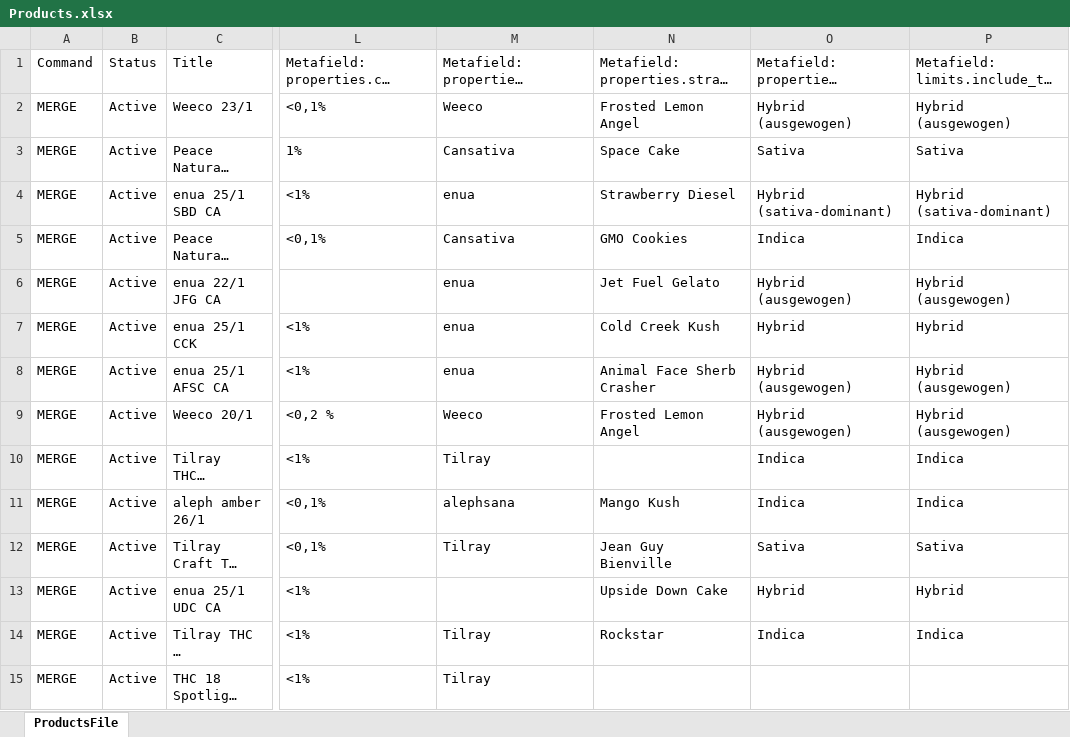
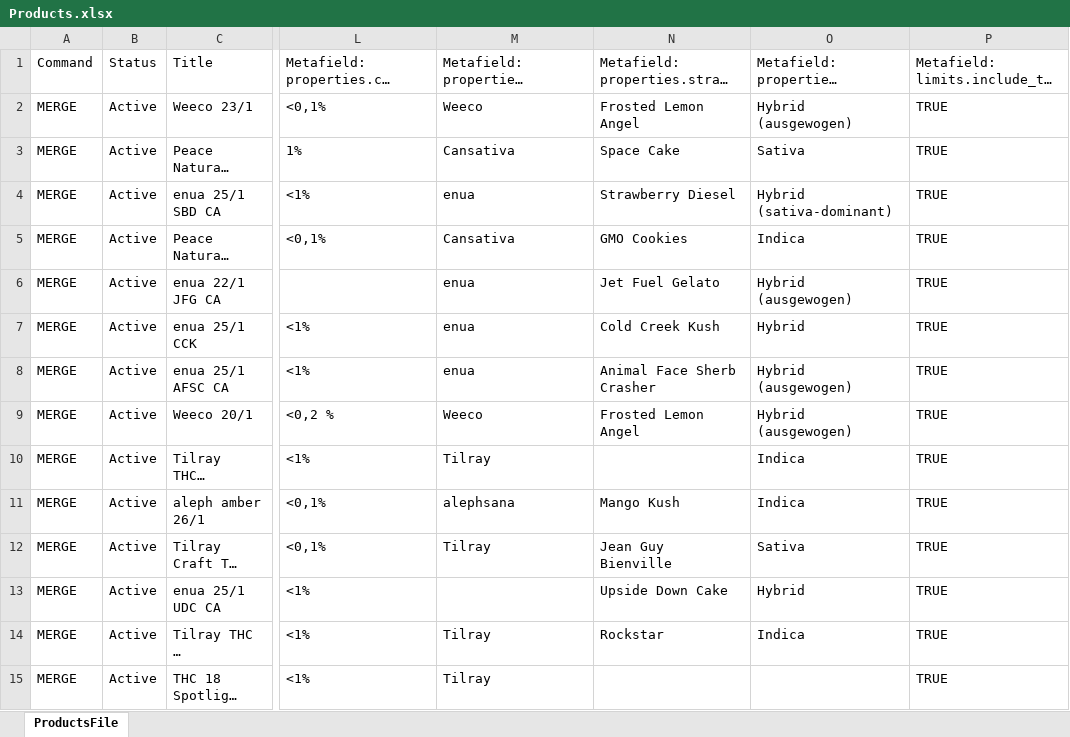
Before and after one commit to yaroslav-ecorn/update-prices, an Excel workbook: Products.xlsx, sheet ProductsFile, drawn as a sheet; only a part is shown, gaps mark what is left out; long unchanged cells end in …; values as stored, in another font and other column widths than the file's, no borders; the diff covers the shown part only; the diff names each change by its address in the sheet, - before the commit and + after, or states it on an @@ line.

```diff
--- a/Products.xlsx (sheet ProductsFile)
+++ b/Products.xlsx (sheet ProductsFile)
-P2: Hybrid (ausgewogen)
+P2: TRUE
-P3: Sativa
+P3: TRUE
-P4: Hybrid (sativa-dominant)
+P4: TRUE
-P5: Indica
+P5: TRUE
-P6: Hybrid (ausgewogen)
+P6: TRUE
-P7: Hybrid
+P7: TRUE
-P8:P9: Hybrid (ausgewogen)
+P8:P9: TRUE
-P10:P11: Indica
+P10:P11: TRUE
-P12: Sativa
+P12: TRUE
-P13: Hybrid
+P13: TRUE
-P14: Indica
+P14: TRUE
-P15: (empty)
+P15: TRUE
```
Also changed, not shown: 36 edited cells elsewhere in this sheet.
